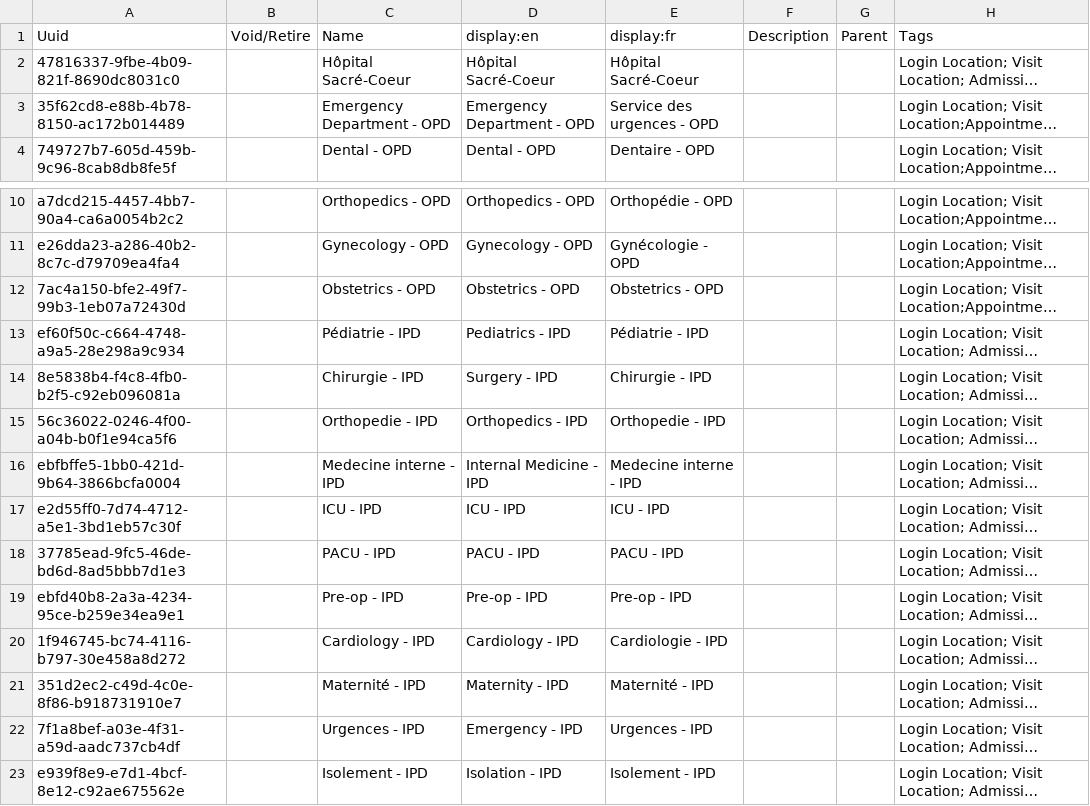
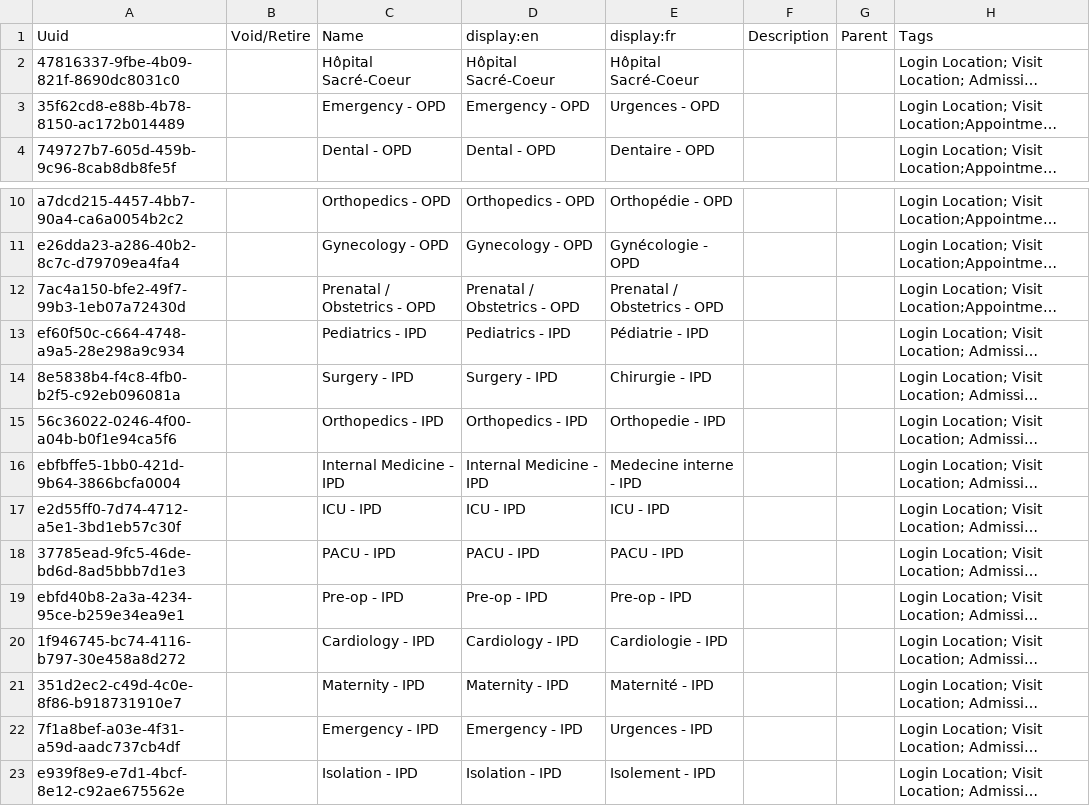
Before and after one commit to mekomsolutions/ozone-hsc, a CSV file: configs/openmrs/initializer_config/locations/locations.csv, drawn as a sheet; only a part is shown, gaps mark what is left out; long unchanged cells end in …; the diff names each change by its address in the sheet, - before the commit and + after, or states it on an @@ line.

Commit message:
HSC-362: Configure locations in IPD and OPD (#54)

```diff
--- a/configs/openmrs/initializer_config/locations/locations.csv
+++ b/configs/openmrs/initializer_config/locations/locations.csv
-C3: Emergency Department - OPD
+C3: Emergency - OPD
-D3: Emergency Department - OPD
+D3: Emergency - OPD
-E3: Service des urgences - OPD
+E3: Urgences - OPD
-C12: Obstetrics - OPD
+C12: Prenatal / Obstetrics - OPD
-D12: Obstetrics - OPD
+D12: Prenatal / Obstetrics - OPD
-E12: Obstetrics - OPD
+E12: Prenatal / Obstetrics - OPD
-C13: Pédiatrie - IPD
+C13: Pediatrics - IPD
-C14: Chirurgie - IPD
+C14: Surgery - IPD
-C15: Orthopedie - IPD
+C15: Orthopedics - IPD
-C16: Medecine interne - IPD
+C16: Internal Medicine - IPD
-C21: Maternité - IPD
+C21: Maternity - IPD
-C22: Urgences - IPD
+C22: Emergency - IPD
-C23: Isolement - IPD
+C23: Isolation - IPD
```
